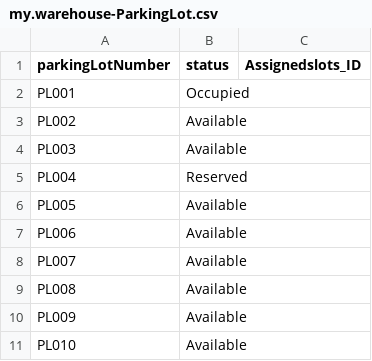
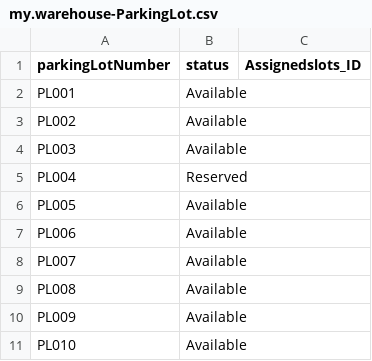
Before and after one commit to SrilekhaPaloju/Parkinglot-Application, a CSV file: db/data/my.warehouse-ParkingLot.csv, drawn as a sheet.

```diff
--- a/db/data/my.warehouse-ParkingLot.csv
+++ b/db/data/my.warehouse-ParkingLot.csv
@@ -1,3 +1,3 @@
 parkingLotNumber,status,Assignedslots_ID
-PL001,Occupied,
+PL001,Available,
 PL002,Available,
```
Also changed, not shown: 10 other files.
